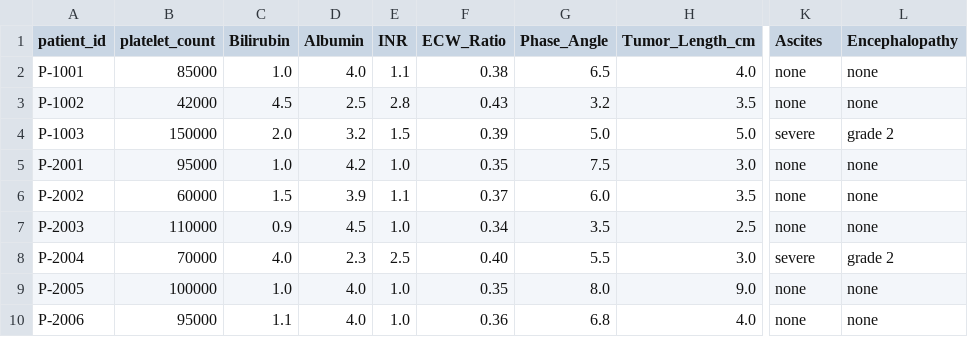
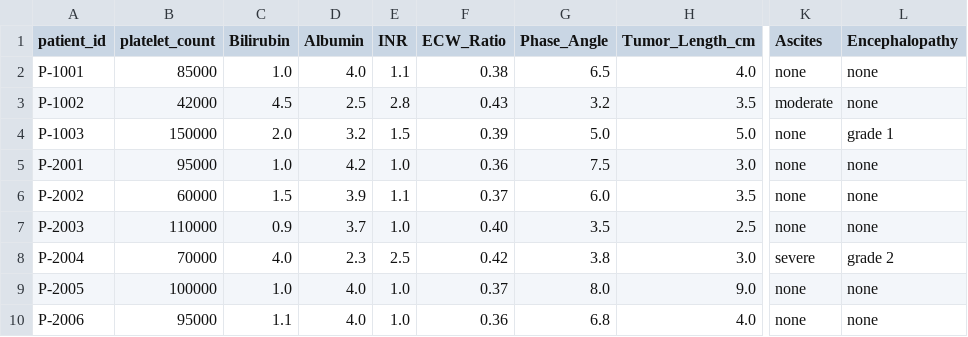
Before and after one commit to Brian777cool/clinical-trial-validator, a CSV file: skills/open-trial-validator-Brian777cool/scripts/mock_emr_db.csv, drawn as a sheet; only a part is shown, gaps mark what is left out; the diff names each change by its address in the sheet, - before the commit and + after, or states it on an @@ line.

```diff
--- a/skills/open-trial-validator-Brian777cool/scripts/mock_emr_db.csv
+++ b/skills/open-trial-validator-Brian777cool/scripts/mock_emr_db.csv
-K3 (Ascites): none
+K3 (Ascites): moderate
-K4 (Ascites): severe
+K4 (Ascites): none
-L4 (Encephalopathy): grade 2
+L4 (Encephalopathy): grade 1
-F5 (ECW_Ratio): 0.35
+F5 (ECW_Ratio): 0.36
-D7 (Albumin): 4.5
+D7 (Albumin): 3.7
-F7 (ECW_Ratio): 0.34
+F7 (ECW_Ratio): 0.40
-F8 (ECW_Ratio): 0.40
+F8 (ECW_Ratio): 0.42
-G8 (Phase_Angle): 5.5
+G8 (Phase_Angle): 3.8
-F9 (ECW_Ratio): 0.35
+F9 (ECW_Ratio): 0.37
```
Also changed, not shown: skills/open-trial-validator-Brian777cool/scripts/batch_input_test.csv, 12 other files.
